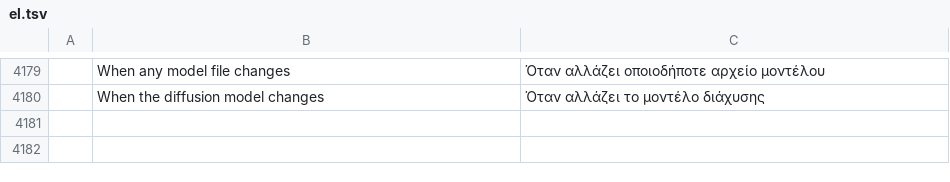
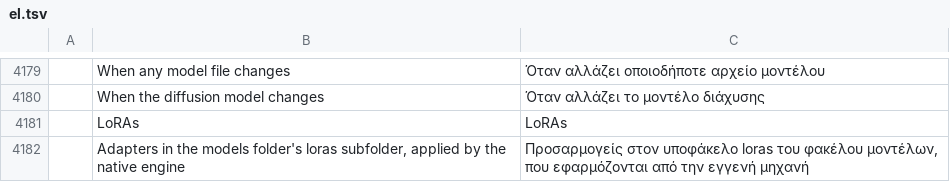
Before and after one commit to CodyChuGit/comfy-photocraft, a TSV file: crates/ui-egui/src/i18n/el.tsv, drawn as a sheet; only a part is shown, gaps mark what is left out; the diff names each change by its address in the sheet, - before the commit and + after, or states it on an @@ line.

```diff
--- a/crates/ui-egui/src/i18n/el.tsv
+++ b/crates/ui-egui/src/i18n/el.tsv
+row 4181:  | LoRAs | LoRAs
+row 4182:  | Adapters in the models folder's loras subfolder, applied by the native engine | Προσαρμογείς στον υποφάκελο loras του φακέλου μοντέλων, που εφαρμόζονται από την εγγενή μηχανή
```
Also changed, not shown: crates/ui-egui/src/i18n/fr.tsv, crates/ui-egui/src/i18n/ja.tsv, 26 other files.
